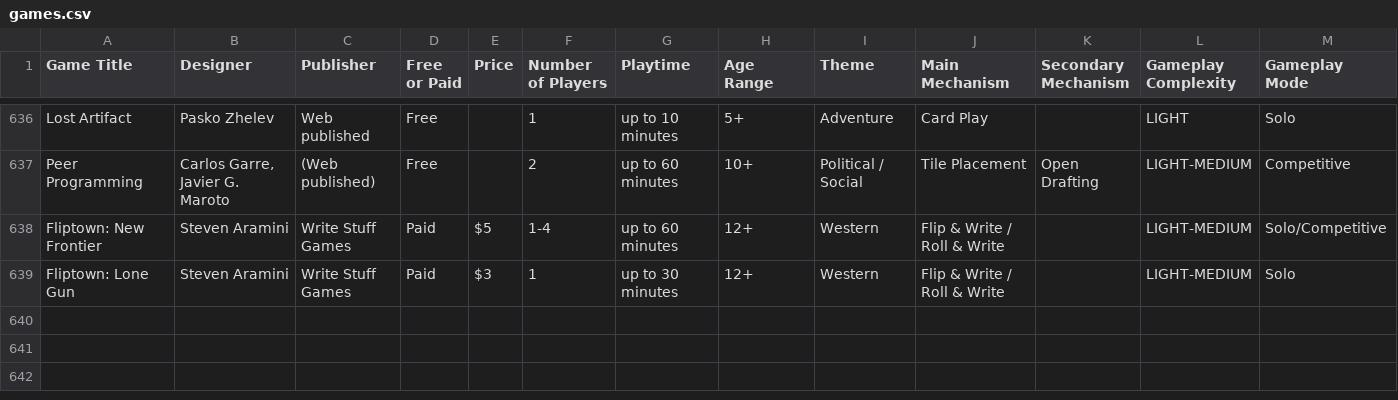
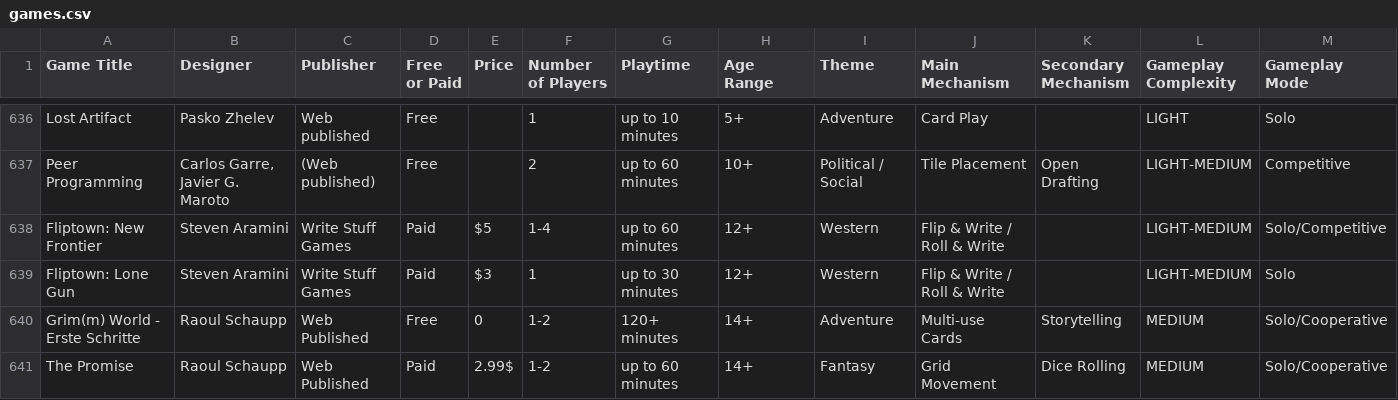
Before and after one commit to mgonzalvez/pnpfinder-lite, a CSV file: data/games.csv, drawn as a sheet; only a part is shown, gaps mark what is left out; rows hold the shown columns only; the diff names each change by its address in the sheet, - before the commit and + after, or states it on an @@ line.

Commit message:
chore: sync games.csv from Google Sheets (normalized from SHEET headers)

```diff
--- a/data/games.csv
+++ b/data/games.csv
+row 640: Grim(m) World - Erste Schritte | Raoul Schaupp | Web Published | Free | 0 | 1-2 | 120+ minutes | 14+ | Adventure | Multi-use Cards | Storytelling | MEDIUM | Solo/Cooperative
+row 641: The Promise | Raoul Schaupp | Web Published | Paid | 2.99$ | 1-2 | up to 60 minutes | 14+ | Fantasy | Grid Movement | Dice Rolling | MEDIUM | Solo/Cooperative
```
